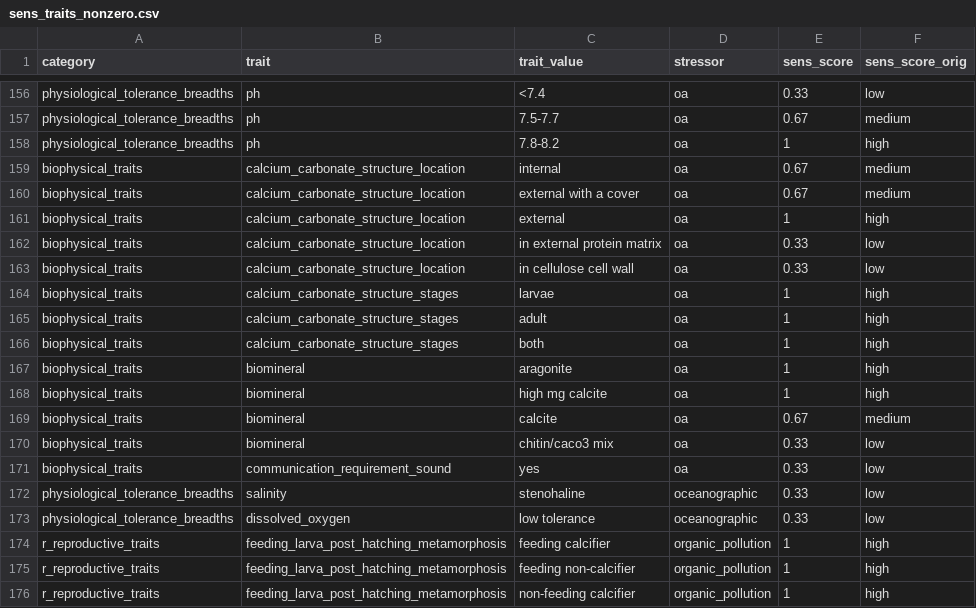
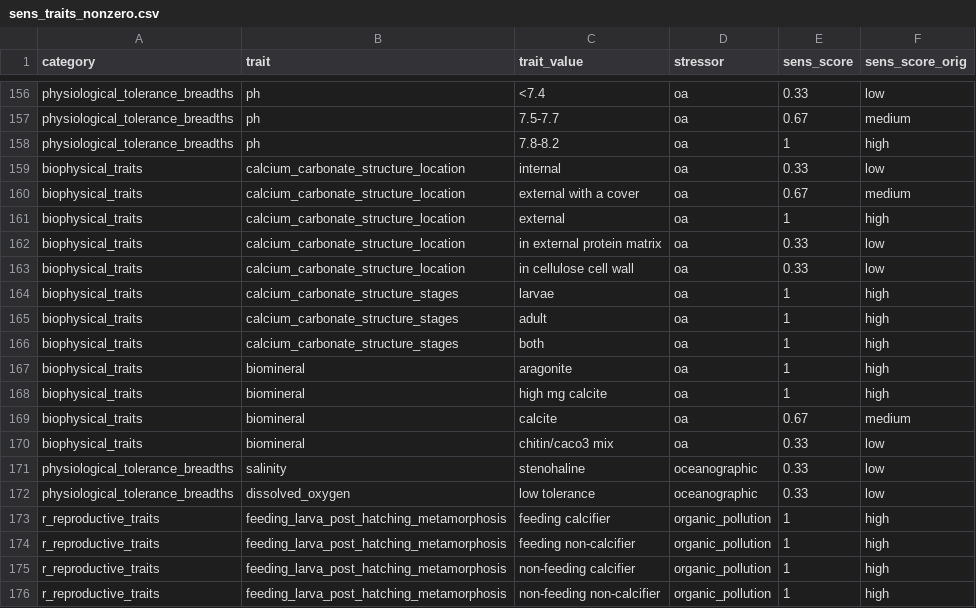
Before and after one commit to mapping-marine-spp-vuln/spp_vuln_framework, a CSV file: sens_traits_nonzero.csv, drawn as a sheet; only a part is shown, gaps mark what is left out; the shorter side is filled out with more unchanged rows.

```diff
--- a/sens_traits_nonzero.csv
+++ b/sens_traits_nonzero.csv
@@ -158,3 +158,3 @@ physiological_tolerance_breadths,ph,7.5-7.7,oa,0.67,medium
 physiological_tolerance_breadths,ph,7.8-8.2,oa,1,high
-biophysical_traits,calcium_carbonate_structure_location,internal,oa,0.67,medium
+biophysical_traits,calcium_carbonate_structure_location,internal,oa,0.33,low
 biophysical_traits,calcium_carbonate_structure_location,external with a cover,oa,0.67,medium
@@ -170,3 +170,2 @@ biophysical_traits,biomineral,calcite,oa,0.67,medium
 biophysical_traits,biomineral,chitin/caco3 mix,oa,0.33,low
-biophysical_traits,communication_requirement_sound,yes,oa,0.33,low
 physiological_tolerance_breadths,salinity,stenohaline,oceanographic,0.33,low
```
Also changed, not shown: _output/vuln_summary_table_traitfilled.csv, 39 other files.
